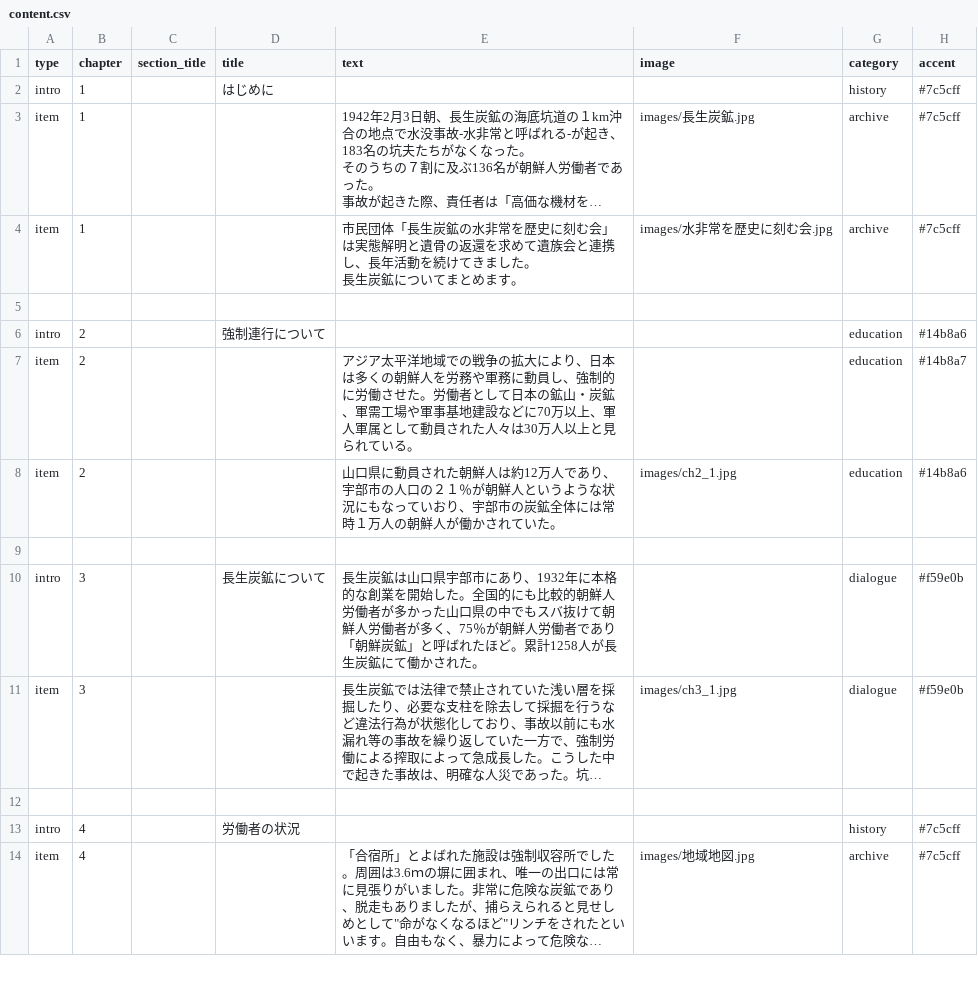
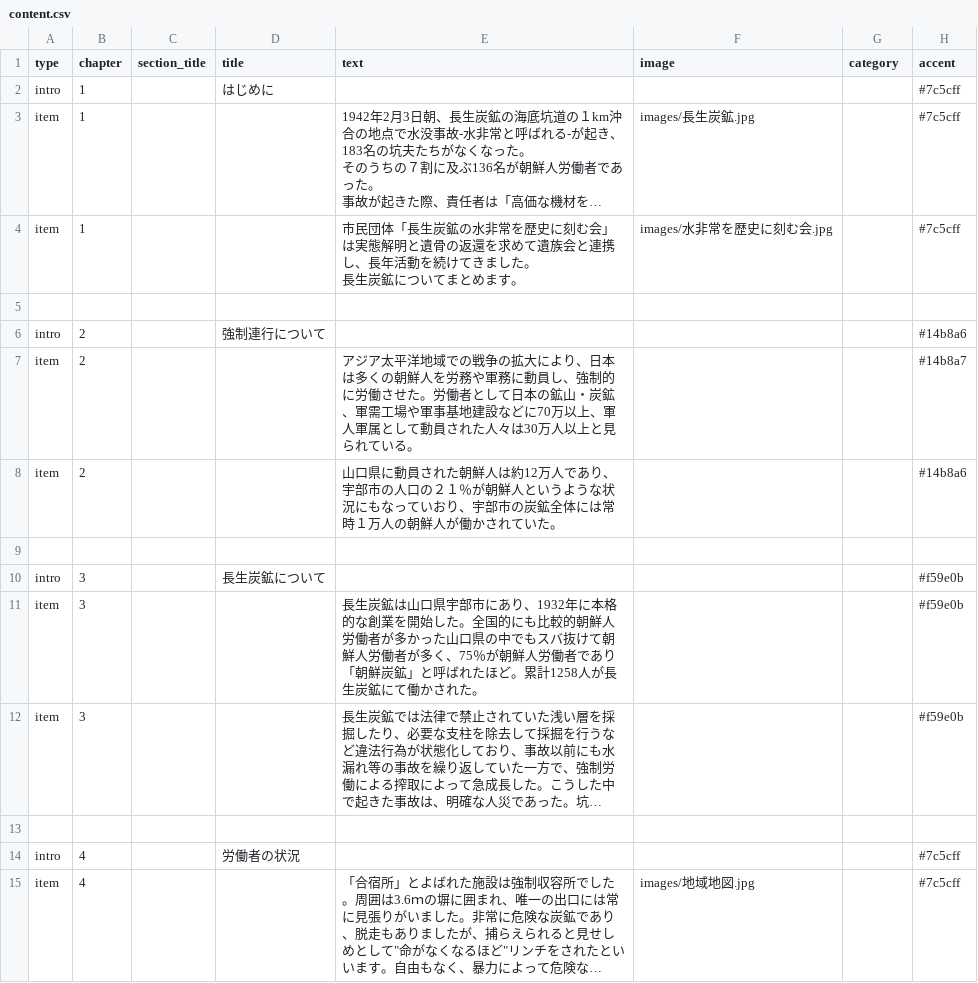
Before and after one commit to art22-23/DocumentaryProject, a CSV file: content.csv, drawn as a sheet; only a part is shown; long unchanged cells end in …; addresses are those after the commit; the diff covers the shown part only; the diff names each change by its address in the sheet, - before the commit and + after, or states it on an @@ line.

Commit message:
Update content.csv

```diff
--- a/content.csv
+++ b/content.csv
-G2 (category): history
+G2 (category): (empty)
-G3:G4 (category): archive
+G3:G4 (category): (empty)
-G6:G8 (category): education
+G6:G8 (category): (empty)
-F8 (image): images/ch2_1.jpg
+F8 (image): (empty)
-E10 (text): 長生炭鉱は山口県宇部市にあり、1932年に本格的な創業を開始した。全国的にも比較的朝鮮人労働者が多かった山口県の中でもスバ抜けて朝鮮人労働者が多く、75％が朝鮮人労働者であり「朝鮮炭鉱」と呼ばれたほど。累計1258人が長生炭鉱にて働かされた。
+E10 (text): (empty)
-G10 (category): dialogue
+G10 (category): (empty)
+row 11: item | 3 |  |  | 長生炭鉱は山口県宇部市にあり、1932年に本格的な創業を開始した。全国的にも比較的朝鮮人労働者が多かった山口県の中でもスバ抜けて朝鮮人労働者が多く、75％が朝鮮人労働者であり「朝鮮炭鉱」と呼ばれたほど。累計1258人が長生炭鉱にて働かされた。 |  |  | #f59e0b
-F12 (image): images/ch3_1.jpg
+F12 (image): (empty)
-G12 (category): dialogue
+G12 (category): (empty)
-G14 (category): history
+G14 (category): (empty)
-G15 (category): archive
+G15 (category): (empty)
```
Also changed, not shown: 4 added rows and 37 edited cells elsewhere in this file.
